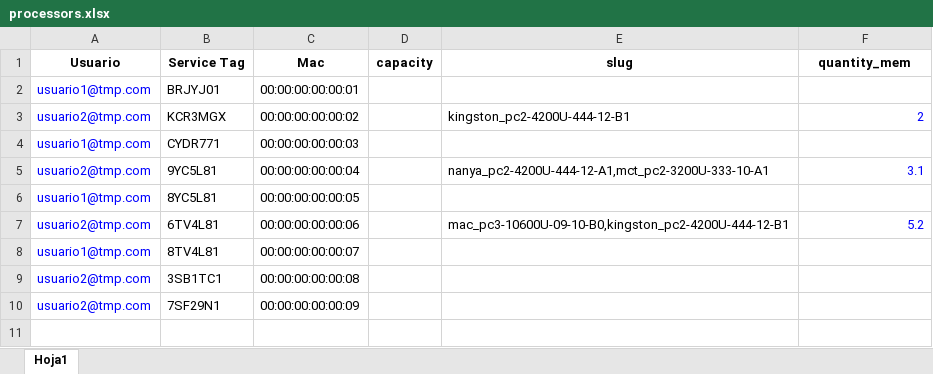
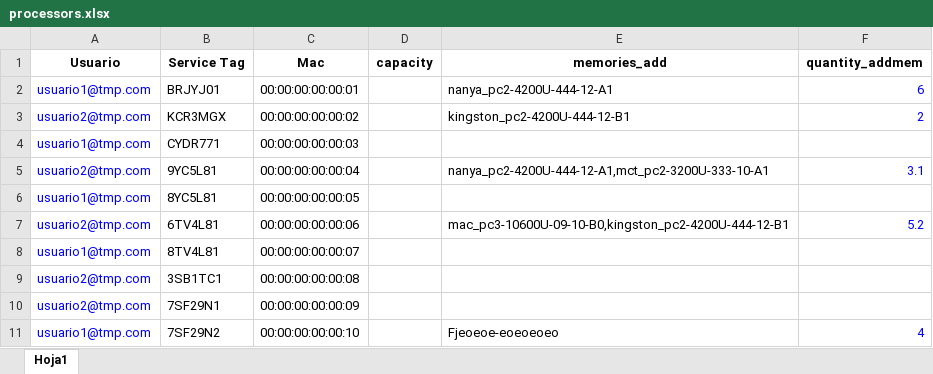
Before and after one commit to dmsagatha/laravelapp, an Excel workbook: public/importar/processors.xlsx, sheet Hoja1, drawn as a sheet; values as stored, in another font and other column widths than the file's, no borders; the diff names each change by its address in the sheet, - before the commit and + after, or states it on an @@ line.

```diff
--- a/public/importar/processors.xlsx (sheet Hoja1)
+++ b/public/importar/processors.xlsx (sheet Hoja1)
-E1: slug
+E1: memories_add
-F1: quantity_mem
+F1: quantity_addmem
-E2 (memories_add): (empty)
+E2 (memories_add): nanya_pc2-4200U-444-12-A1
-F2 (quantity_addmem): (empty)
+F2 (quantity_addmem): 6
+row 11: usuario1@tmp.com | 7SF29N2 | 00:00:00:00:00:10 |  | Fjeoeoe-eoeoeoeo | 4
```
Also changed, not shown: 4 other files.
